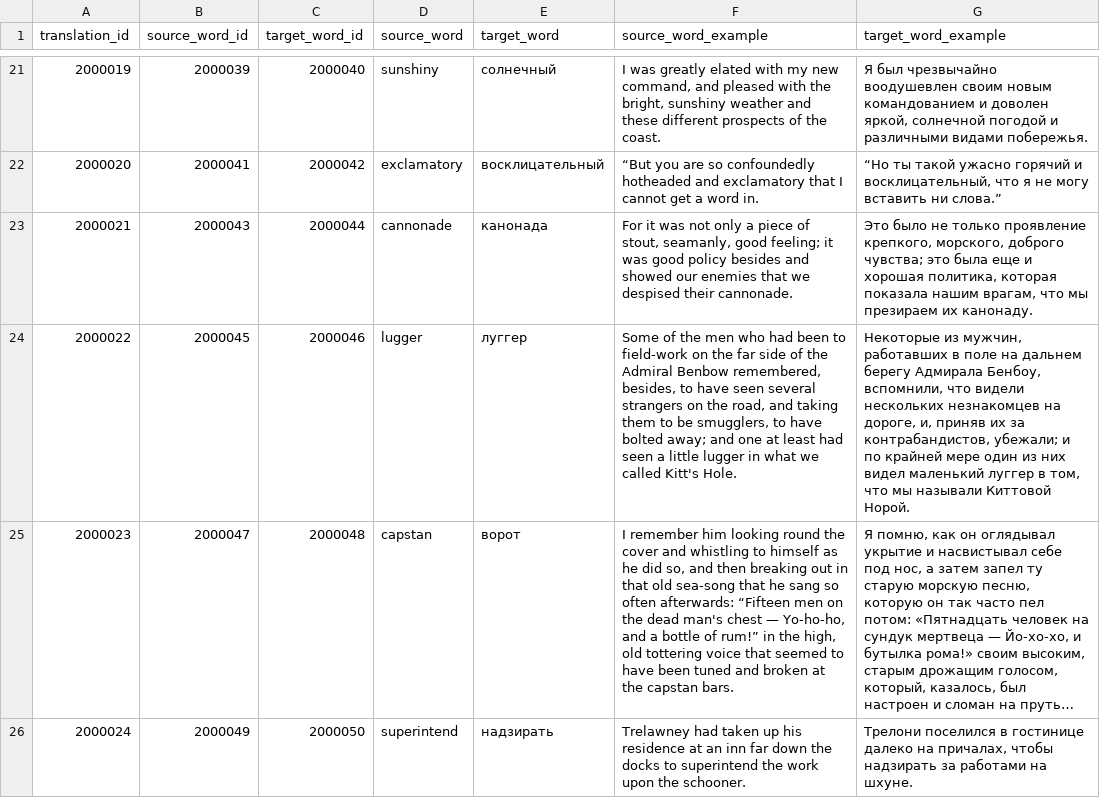
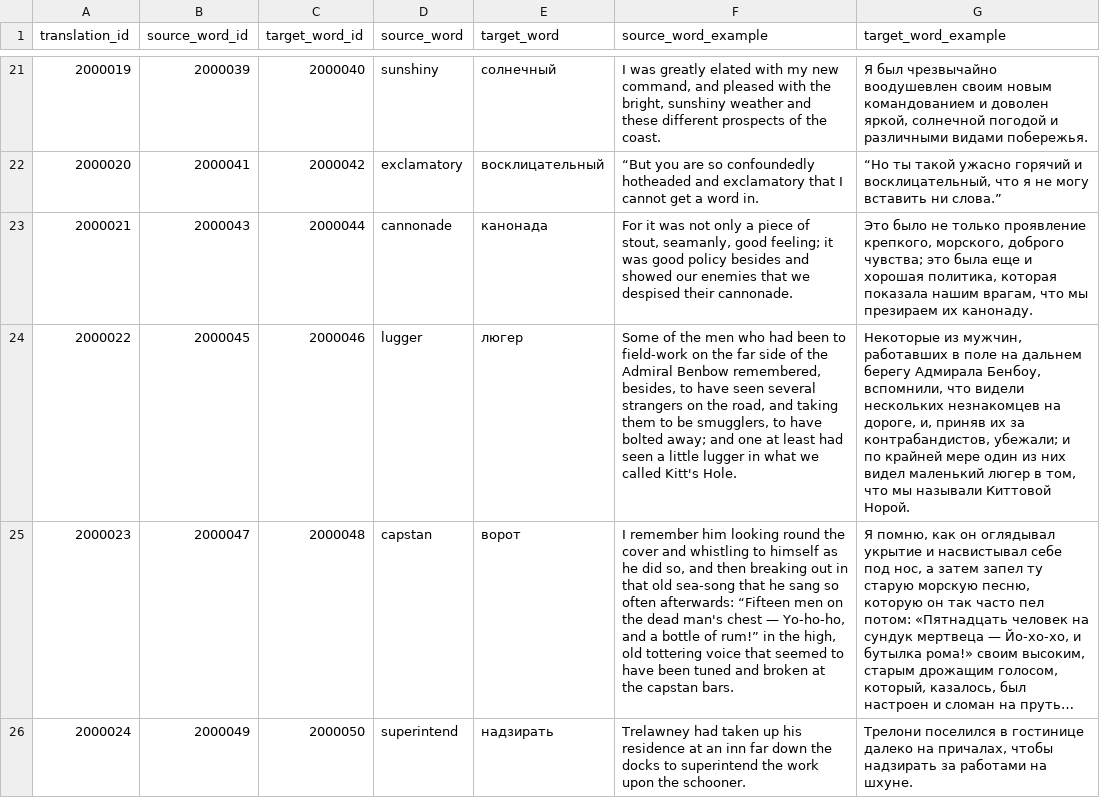
Before and after one commit to nikolay-e/lingua-quiz-app, a CSV file: packages/backend/migrations/Treasure Island -- English -- Russian.csv, drawn as a sheet; only a part is shown, gaps mark what is left out; long unchanged cells end in …; the diff names each change by its address in the sheet, - before the commit and + after, or states it on an @@ line.

Commit message:
Lugger is люгер

```diff
--- a/packages/backend/migrations/Treasure Island -- English -- Russian.csv
+++ b/packages/backend/migrations/Treasure Island -- English -- Russian.csv
-E24 (target_word): луггер
+E24 (target_word): люгер
-G24 (target_word_example): …видел маленький луггер в том,…
+G24 (target_word_example): …видел маленький люгер в том,…
```
